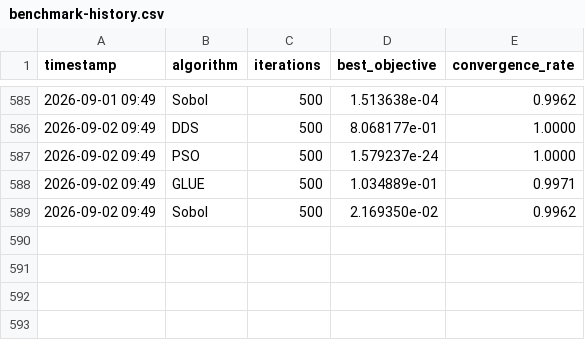
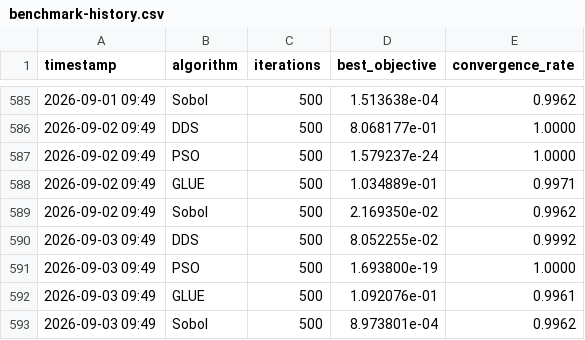
Before and after one commit to rushmarshall/PySWATPlus, a CSV file: docs/benchmark-history.csv, drawn as a sheet; only a part is shown, gaps mark what is left out.

```diff
--- a/docs/benchmark-history.csv
+++ b/docs/benchmark-history.csv
@@ -589 +589,5 @@ timestamp,algorithm,iterations,best_objective,convergence_rate
 2026-09-02 09:49,Sobol,500,2.169350e-02,0.9962
+2026-09-03 09:49,DDS,500,8.052255e-02,0.9992
+2026-09-03 09:49,PSO,500,1.693800e-19,1.0000
+2026-09-03 09:49,GLUE,500,1.092076e-01,0.9961
+2026-09-03 09:49,Sobol,500,8.973801e-04,0.9962
```
Also changed, not shown: 2 other files.
